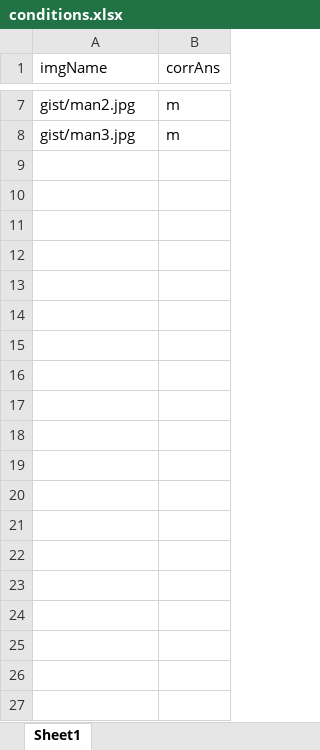
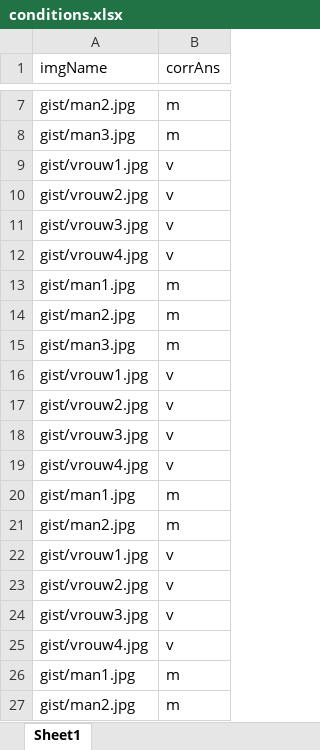
Before and after one commit to raoulg/CWI, an Excel workbook: conditions.xlsx, sheet Sheet1, drawn as a sheet; only a part is shown, gaps mark what is left out; values as stored, in another font and other column widths than the file's, no borders; the diff covers the shown part only; the diff names each change by its address in the sheet, - before the commit and + after, or states it on an @@ line.

```diff
--- a/conditions.xlsx (sheet Sheet1)
+++ b/conditions.xlsx (sheet Sheet1)
+row 9: gist/vrouw1.jpg | v
+row 10: gist/vrouw2.jpg | v
+row 11: gist/vrouw3.jpg | v
+row 12: gist/vrouw4.jpg | v
+row 13: gist/man1.jpg | m
+row 14: gist/man2.jpg | m
+row 15: gist/man3.jpg | m
+row 16: gist/vrouw1.jpg | v
+row 17: gist/vrouw2.jpg | v
+row 18: gist/vrouw3.jpg | v
+row 19: gist/vrouw4.jpg | v
+row 20: gist/man1.jpg | m
+row 21: gist/man2.jpg | m
+row 22: gist/vrouw1.jpg | v
+row 23: gist/vrouw2.jpg | v
+row 24: gist/vrouw3.jpg | v
+row 25: gist/vrouw4.jpg | v
+row 26: gist/man1.jpg | m
+row 27: gist/man2.jpg | m
```
Also changed, not shown: 94 added rows elsewhere in this sheet, 4 other files.
